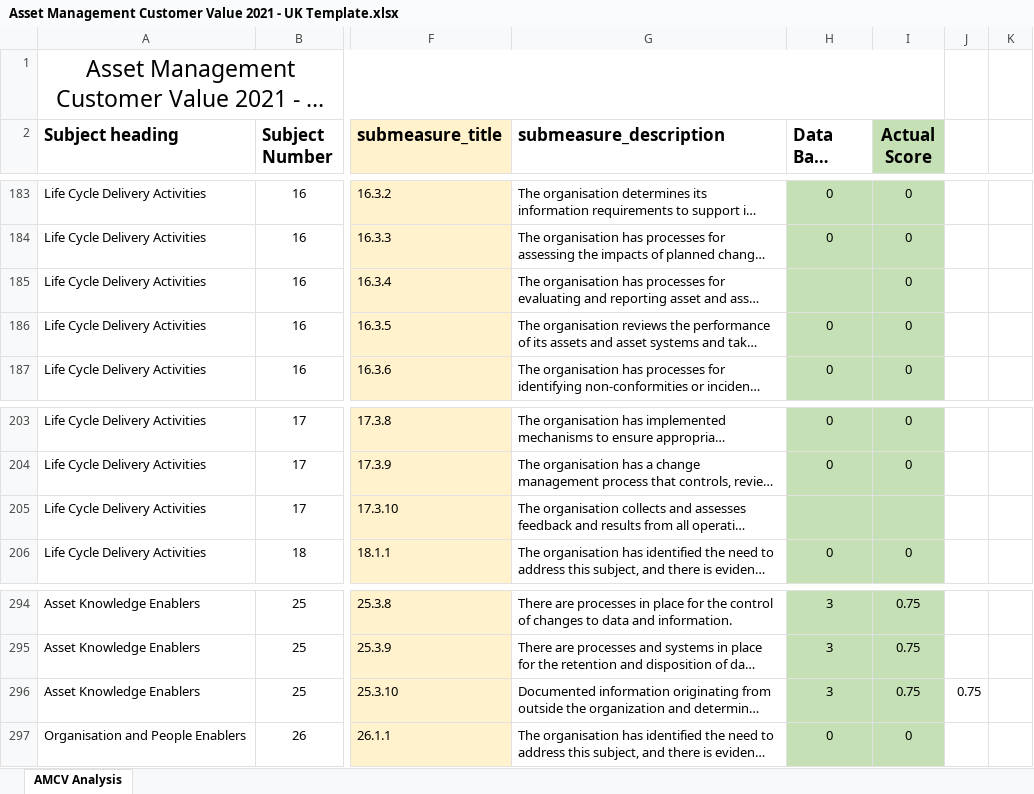
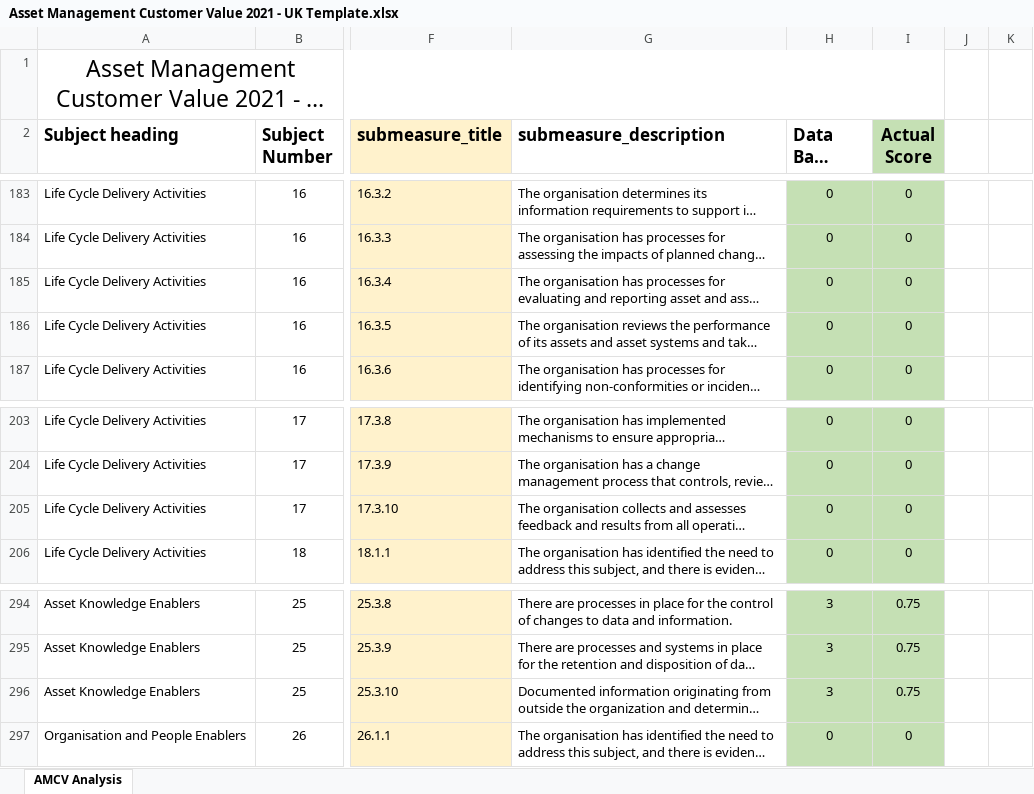
Before and after one commit to Radhika-Envision/Upmark, an Excel workbook: src/app/client/report/Asset Management Customer Value 2021 - UK Template.xlsx, sheet AMCV Analysis, drawn as a sheet; only a part is shown, gaps mark what is left out; long unchanged cells end in …; values as stored, in another font and other column widths than the file's, no borders; charts and pictures not drawn; the diff names each change by its address in the sheet, - before the commit and + after, or states it on an @@ line.

Commit message:
report template for survey "Asset Management Customer Value 2021 - UK"

```diff
--- a/src/app/client/report/Asset Management Customer Value 2021 - UK Template.xlsx (sheet AMCV Analysis)
+++ b/src/app/client/report/Asset Management Customer Value 2021 - UK Template.xlsx (sheet AMCV Analysis)
-H185 (Data Base value): (empty)
+H185 (Data Base value): 0
-H205 (Data Base value): (empty)
+H205 (Data Base value): 0
-I205 (Actual Score): (empty)
+I205 (Actual Score): 0
-J296: 0.75
+J296: (empty)
```
Also changed, not shown: charts or pictures.
